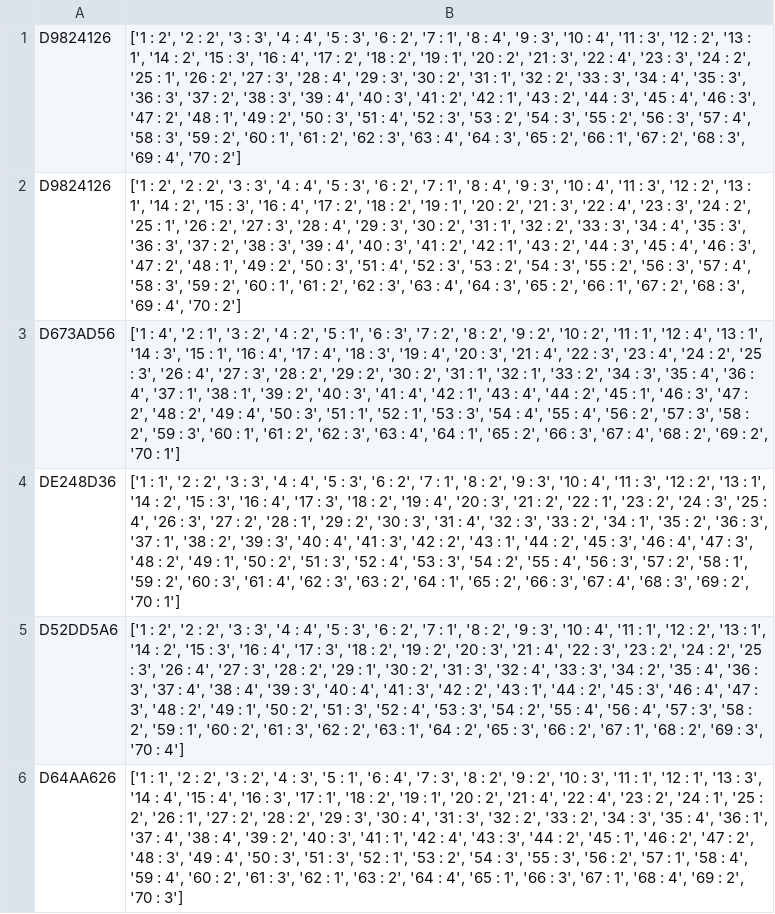
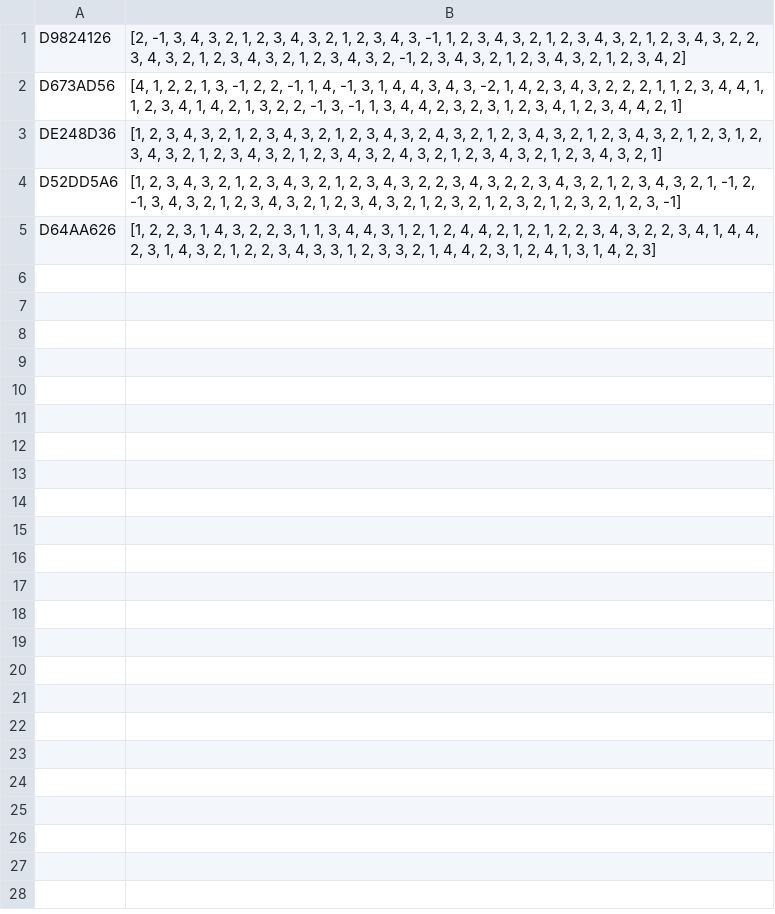
Before and after one commit to rohit-dev-pwd/omr_sheet_eval, a CSV file: output.csv, drawn as a sheet; removed rows and columns are numbered as before the commit, all else as after; the diff names each change by its address in the sheet, - before the commit and + after, or states it on an @@ line.

```diff
--- a/output.csv
+++ b/output.csv
-B1: ['1 : 2', '2 : 2', '3 : 3', '4 : 4', '5 : 3', '6 : 2', '7 : 1', '8 : 4', '9 : 3', '10 : 4', '11 : 3', '12 : 2', '13 : 1', '14 : 2', '15 : 3', '16 : 4', '17 : 2', '18 : 2', '19 : 1', '20 : 2', '21 : 3', '22 : 4', '23 : 3', '24 : 2', '25 : 1', '26 : 2', '27 : 3', '28 : 4', '29 : 3', '30 : 2', '31 : 1', '32 : 2', '33 : 3', '34 : 4', '35 : 3', '36 : 3', '37 : 2', '38 : 3', '39 : 4', '40 : 3', '41 : 2', '42 : 1', '43 : 2', '44 : 3', '45 : 4', '46 : 3', '47 : 2', '48 : 1', '49 : 2', '50 : 3', '51 : 4', '52 : 3', '53 : 2', '54 : 3', '55 : 2', '56 : 3', '57 : 4', '58 : 3', '59 : 2', '60 : 1', '61 : 2', '62 : 3', '63 : 4', '64 : 3', '65 : 2', '66 : 1', '67 : 2', '68 : 3', '69 : 4', '70 : 2']
+B1: [2, -1, 3, 4, 3, 2, 1, 2, 3, 4, 3, 2, 1, 2, 3, 4, 3, -1, 1, 2, 3, 4, 3, 2, 1, 2, 3, 4, 3, 2, 1, 2, 3, 4, 3, 2, 2, 3, 4, 3, 2, 1, 2, 3, 4, 3, 2, 1, 2, 3, 4, 3, 2, -1, 2, 3, 4, 3, 2, 1, 2, 3, 4, 3, 2, 1, 2, 3, 4, 2]
-row 2: D9824126 | ['1 : 2', '2 : 2', '3 : 3', '4 : 4', '5 : 3', '6 : 2', '7 : 1', '8 : 4', '9 : 3', '10 : 4', '11 : 3', '12 : 2', '13 : 1', '14 : 2', '15 : 3', '16 : 4', '17 : 2', '18 : 2', '19 : 1', '20 : 2', '21 : 3', '22 : 4', '23 : 3', '24 : 2', '25 : 1', '26 : 2', '27 : 3', '28 : 4', '29 : 3', '30 : 2', '31 : 1', '32 : 2', '33 : 3', '34 : 4', '35 : 3', '36 : 3', '37 : 2', '38 : 3', '39 : 4', '40 : 3', '41 : 2', '42 : 1', '43 : 2', '44 : 3', '45 : 4', '46 : 3', '47 : 2', '48 : 1', '49 : 2', '50 : 3', '51 : 4', '52 : 3', '53 : 2', '54 : 3', '55 : 2', '56 : 3', '57 : 4', '58 : 3', '59 : 2', '60 : 1', '61 : 2', '62 : 3', '63 : 4', '64 : 3', '65 : 2', '66 : 1', '67 : 2', '68 : 3', '69 : 4', '70 : 2']
-B2: ['1 : 4', '2 : 1', '3 : 2', '4 : 2', '5 : 1', '6 : 3', '7 : 2', '8 : 2', '9 : 2', '10 : 2', '11 : 1', '12 : 4', '13 : 1', '14 : 3', '15 : 1', '16 : 4', '17 : 4', '18 : 3', '19 : 4', '20 : 3', '21 : 4', '22 : 3', '23 : 4', '24 : 2', '25 : 3', '26 : 4', '27 : 3', '28 : 2', '29 : 2', '30 : 2', '31 : 1', '32 : 1', '33 : 2', '34 : 3', '35 : 4', '36 : 4', '37 : 1', '38 : 1', '39 : 2', '40 : 3', '41 : 4', '42 : 1', '43 : 4', '44 : 2', '45 : 1', '46 : 3', '47 : 2', '48 : 2', '49 : 4', '50 : 3', '51 : 1', '52 : 1', '53 : 3', '54 : 4', '55 : 4', '56 : 2', '57 : 3', '58 : 2', '59 : 3', '60 : 1', '61 : 2', '62 : 3', '63 : 4', '64 : 1', '65 : 2', '66 : 3', '67 : 4', '68 : 2', '69 : 2', '70 : 1']
+B2: [4, 1, 2, 2, 1, 3, -1, 2, 2, -1, 1, 4, -1, 3, 1, 4, 4, 3, 4, 3, -2, 1, 4, 2, 3, 4, 3, 2, 2, 2, 1, 1, 2, 3, 4, 4, 1, 1, 2, 3, 4, 1, 4, 2, 1, 3, 2, 2, -1, 3, -1, 1, 3, 4, 4, 2, 3, 2, 3, 1, 2, 3, 4, 1, 2, 3, 4, 4, 2, 1]
-B3: ['1 : 1', '2 : 2', '3 : 3', '4 : 4', '5 : 3', '6 : 2', '7 : 1', '8 : 2', '9 : 3', '10 : 4', '11 : 3', '12 : 2', '13 : 1', '14 : 2', '15 : 3', '16 : 4', '17 : 3', '18 : 2', '19 : 4', '20 : 3', '21 : 2', '22 : 1', '23 : 2', '24 : 3', '25 : 4', '26 : 3', '27 : 2', '28 : 1', '29 : 2', '30 : 3', '31 : 4', '32 : 3', '33 : 2', '34 : 1', '35 : 2', '36 : 3', '37 : 1', '38 : 2', '39 : 3', '40 : 4', '41 : 3', '42 : 2', '43 : 1', '44 : 2', '45 : 3', '46 : 4', '47 : 3', '48 : 2', '49 : 1', '50 : 2', '51 : 3', '52 : 4', '53 : 3', '54 : 2', '55 : 4', '56 : 3', '57 : 2', '58 : 1', '59 : 2', '60 : 3', '61 : 4', '62 : 3', '63 : 2', '64 : 1', '65 : 2', '66 : 3', '67 : 4', '68 : 3', '69 : 2', '70 : 1']
+B3: [1, 2, 3, 4, 3, 2, 1, 2, 3, 4, 3, 2, 1, 2, 3, 4, 3, 2, 4, 3, 2, 1, 2, 3, 4, 3, 2, 1, 2, 3, 4, 3, 2, 1, 2, 3, 1, 2, 3, 4, 3, 2, 1, 2, 3, 4, 3, 2, 1, 2, 3, 4, 3, 2, 4, 3, 2, 1, 2, 3, 4, 3, 2, 1, 2, 3, 4, 3, 2, 1]
-B4: ['1 : 2', '2 : 2', '3 : 3', '4 : 4', '5 : 3', '6 : 2', '7 : 1', '8 : 2', '9 : 3', '10 : 4', '11 : 1', '12 : 2', '13 : 1', '14 : 2', '15 : 3', '16 : 4', '17 : 3', '18 : 2', '19 : 2', '20 : 3', '21 : 4', '22 : 3', '23 : 2', '24 : 2', '25 : 3', '26 : 4', '27 : 3', '28 : 2', '29 : 1', '30 : 2', '31 : 3', '32 : 4', '33 : 3', '34 : 2', '35 : 4', '36 : 3', '37 : 4', '38 : 4', '39 : 3', '40 : 4', '41 : 3', '42 : 2', '43 : 1', '44 : 2', '45 : 3', '46 : 4', '47 : 3', '48 : 2', '49 : 1', '50 : 2', '51 : 3', '52 : 4', '53 : 3', '54 : 2', '55 : 4', '56 : 4', '57 : 3', '58 : 2', '59 : 1', '60 : 2', '61 : 3', '62 : 2', '63 : 1', '64 : 2', '65 : 3', '66 : 2', '67 : 1', '68 : 2', '69 : 3', '70 : 4']
+B4: [1, 2, 3, 4, 3, 2, 1, 2, 3, 4, 3, 2, 1, 2, 3, 4, 3, 2, 2, 3, 4, 3, 2, 2, 3, 4, 3, 2, 1, 2, 3, 4, 3, 2, 1, -1, 2, -1, 3, 4, 3, 2, 1, 2, 3, 4, 3, 2, 1, 2, 3, 4, 3, 2, 1, 2, 3, 2, 1, 2, 3, 2, 1, 2, 3, 2, 1, 2, 3, -1]
-B5: ['1 : 1', '2 : 2', '3 : 2', '4 : 3', '5 : 1', '6 : 4', '7 : 3', '8 : 2', '9 : 2', '10 : 3', '11 : 1', '12 : 1', '13 : 3', '14 : 4', '15 : 4', '16 : 3', '17 : 1', '18 : 2', '19 : 1', '20 : 2', '21 : 4', '22 : 4', '23 : 2', '24 : 1', '25 : 2', '26 : 1', '27 : 2', '28 : 2', '29 : 3', '30 : 4', '31 : 3', '32 : 2', '33 : 2', '34 : 3', '35 : 4', '36 : 1', '37 : 4', '38 : 4', '39 : 2', '40 : 3', '41 : 1', '42 : 4', '43 : 3', '44 : 2', '45 : 1', '46 : 2', '47 : 2', '48 : 3', '49 : 4', '50 : 3', '51 : 3', '52 : 1', '53 : 2', '54 : 3', '55 : 3', '56 : 2', '57 : 1', '58 : 4', '59 : 4', '60 : 2', '61 : 3', '62 : 1', '63 : 2', '64 : 4', '65 : 1', '66 : 3', '67 : 1', '68 : 4', '69 : 2', '70 : 3']
+B5: [1, 2, 2, 3, 1, 4, 3, 2, 2, 3, 1, 1, 3, 4, 4, 3, 1, 2, 1, 2, 4, 4, 2, 1, 2, 1, 2, 2, 3, 4, 3, 2, 2, 3, 4, 1, 4, 4, 2, 3, 1, 4, 3, 2, 1, 2, 2, 3, 4, 3, 3, 1, 2, 3, 3, 2, 1, 4, 4, 2, 3, 1, 2, 4, 1, 3, 1, 4, 2, 3]
```
Also changed, not shown: 2 other files.
